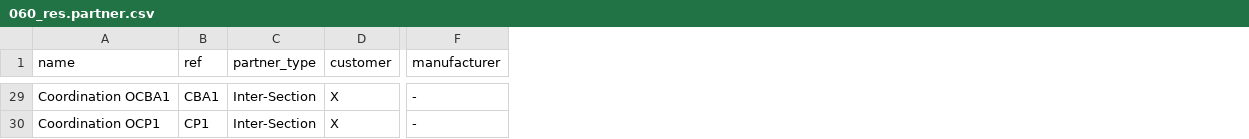
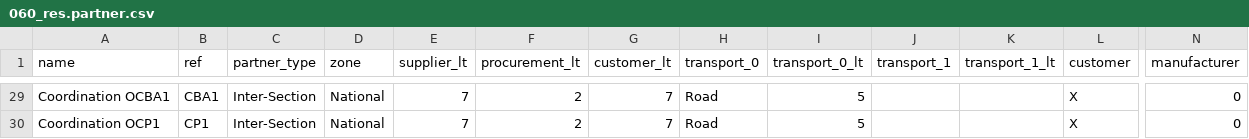
Before and after one commit to Unifield/unifield-wm, a CSV file: 060_res.partner.csv, drawn as a sheet; only a part is shown, gaps mark what is left out; addresses are those after the commit; the diff covers the shown part only; the diff names each change by its address in the sheet, - before the commit and + after, or states it on an @@ line.

```diff
--- a/060_res.partner.csv
+++ b/060_res.partner.csv
+column D (zone), rows 29-30: National | National
+column E (supplier_lt), rows 29-30: 7 | 7
+column F (procurement_lt), rows 29-30: 2 | 2
+column G (customer_lt), rows 29-30: 7 | 7
+column H (transport_0), rows 29-30: Road | Road
+column I (transport_0_lt), rows 29-30: 5 | 5
+column J (transport_1), empty
+column K (transport_1_lt), empty
-N29:N30 (manufacturer): -
+N29:N30 (manufacturer): 0
```
Also changed, not shown: 50 edited cells elsewhere in this file.
